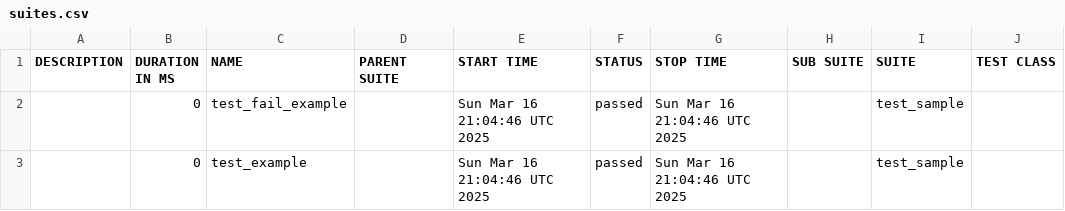
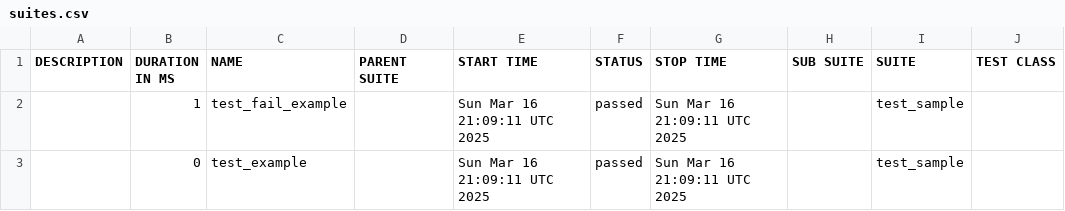
Before and after one commit to Pavani-kp/test, a CSV file: data/suites.csv, drawn as a sheet; only a part is shown; the diff names each change by its address in the sheet, - before the commit and + after, or states it on an @@ line.

```diff
--- a/data/suites.csv
+++ b/data/suites.csv
-B2 (DURATION IN MS): 0
+B2 (DURATION IN MS): 1
-E2:E3 (START TIME): Sun Mar 16 21:04:46 UTC 2025
+E2:E3 (START TIME): Sun Mar 16 21:09:11 UTC 2025
-G2:G3 (STOP TIME): Sun Mar 16 21:04:46 UTC 2025
+G2:G3 (STOP TIME): Sun Mar 16 21:09:11 UTC 2025
```
Also changed, not shown: 17 other files.
